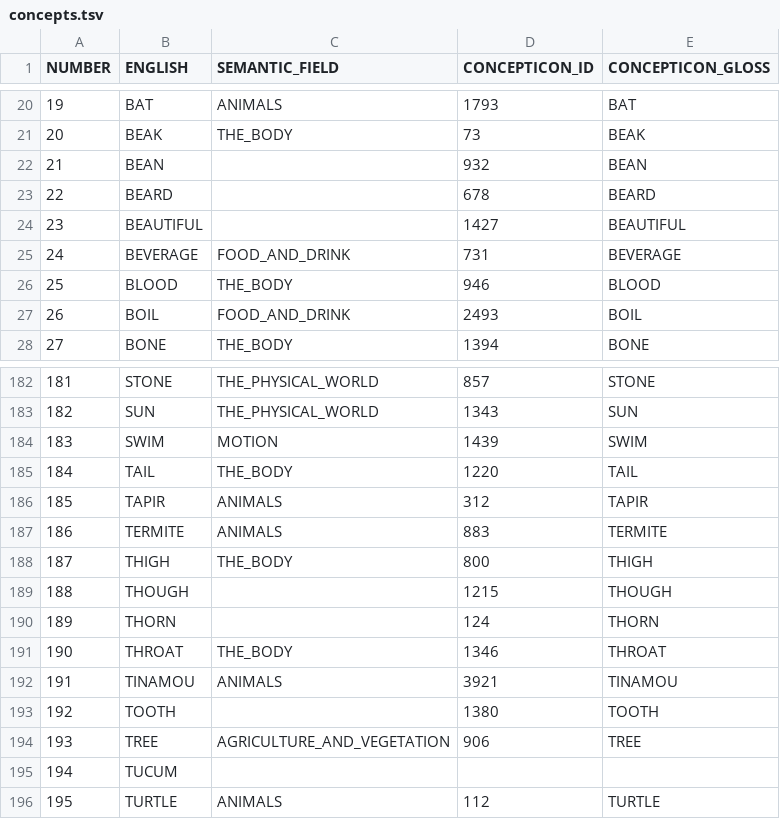
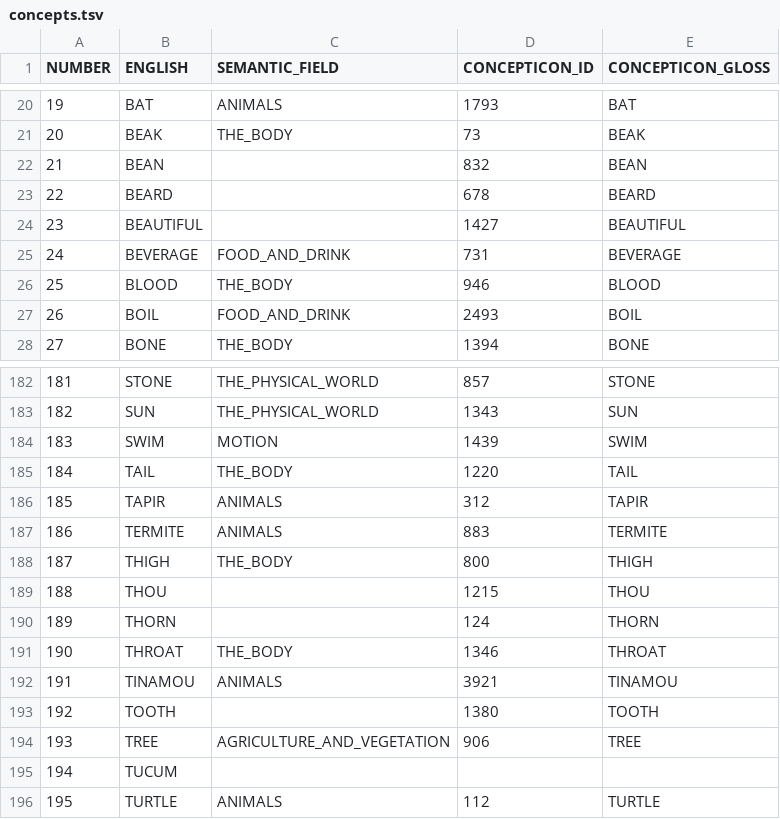
Before and after one commit to tupian-language-resources/bororo, a TSV file: etc/concepts.tsv, drawn as a sheet; only a part is shown, gaps mark what is left out.

Commit message:
Update concepts.tsv

```diff
--- a/etc/concepts.tsv
+++ b/etc/concepts.tsv
@@ -21,3 +21,3 @@ NUMBER	ENGLISH	SEMANTIC_FIELD	CONCEPTICON_ID	CONCEPTICON_GLOSS
 20	BEAK	THE_BODY	73	BEAK
-21	BEAN		932	BEAN
+21	BEAN		832	BEAN
 22	BEARD		678	BEARD
@@ -188,3 +188,3 @@ NUMBER	ENGLISH	SEMANTIC_FIELD	CONCEPTICON_ID	CONCEPTICON_GLOSS
 187	THIGH	THE_BODY	800	THIGH
-188	THOUGH		1215	THOUGH
+188	THOU		1215	THOU
 189	THORN		124	THORN
```
